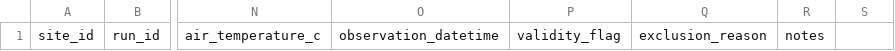
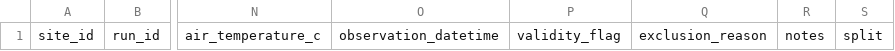
Before and after one commit to HaochuanLin/campOS, a CSV file: data/templates/field_catch_can_template.csv, drawn as a sheet; only a part is shown, gaps mark what is left out; the diff names each change by its address in the sheet, - before the commit and + after, or states it on an @@ line.

Commit message:
data: add explicit calibration and holdout split to field template

```diff
--- a/data/templates/field_catch_can_template.csv
+++ b/data/templates/field_catch_can_template.csv
-S1: (empty)
+S1: split
```
